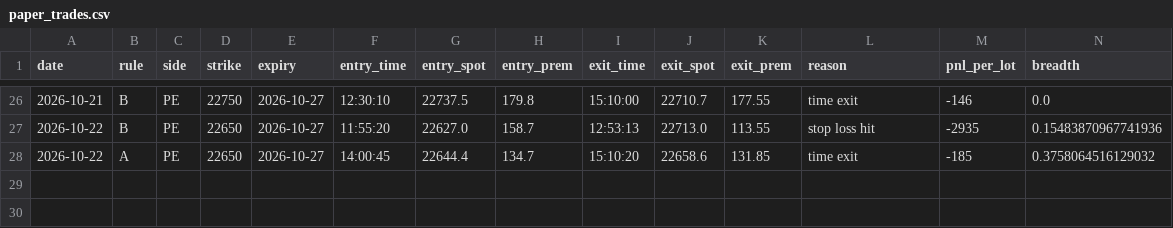
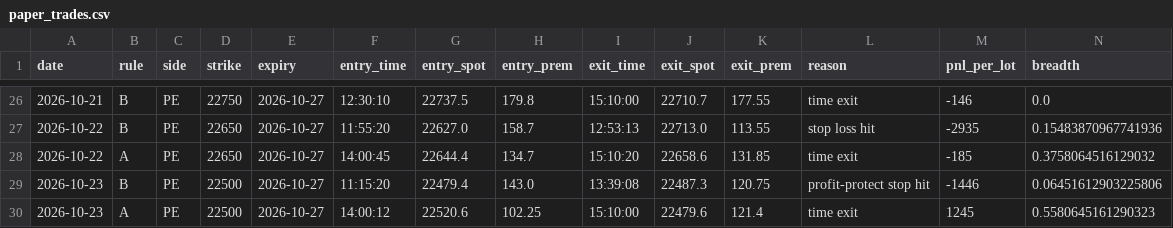
Before and after one commit to deepaknarsaria/nifty-signals, a CSV file: paper_trades.csv, drawn as a sheet; only a part is shown, gaps mark what is left out; rows hold the shown columns only; the diff names each change by its address in the sheet, - before the commit and + after, or states it on an @@ line.

```diff
--- a/paper_trades.csv
+++ b/paper_trades.csv
+row 29: 2026-10-23 | B | PE | 22500 | 2026-10-27 | 11:15:20 | 22479.4 | 143.0 | 13:39:08 | 22487.3 | 120.75 | profit-protect stop hit | -1446 | 0.06451612903225806
+row 30: 2026-10-23 | A | PE | 22500 | 2026-10-27 | 14:00:12 | 22520.6 | 102.25 | 15:10:00 | 22479.6 | 121.4 | time exit | 1245 | 0.5580645161290323
```
Also changed, not shown: lab_results.csv, 2 other files.
